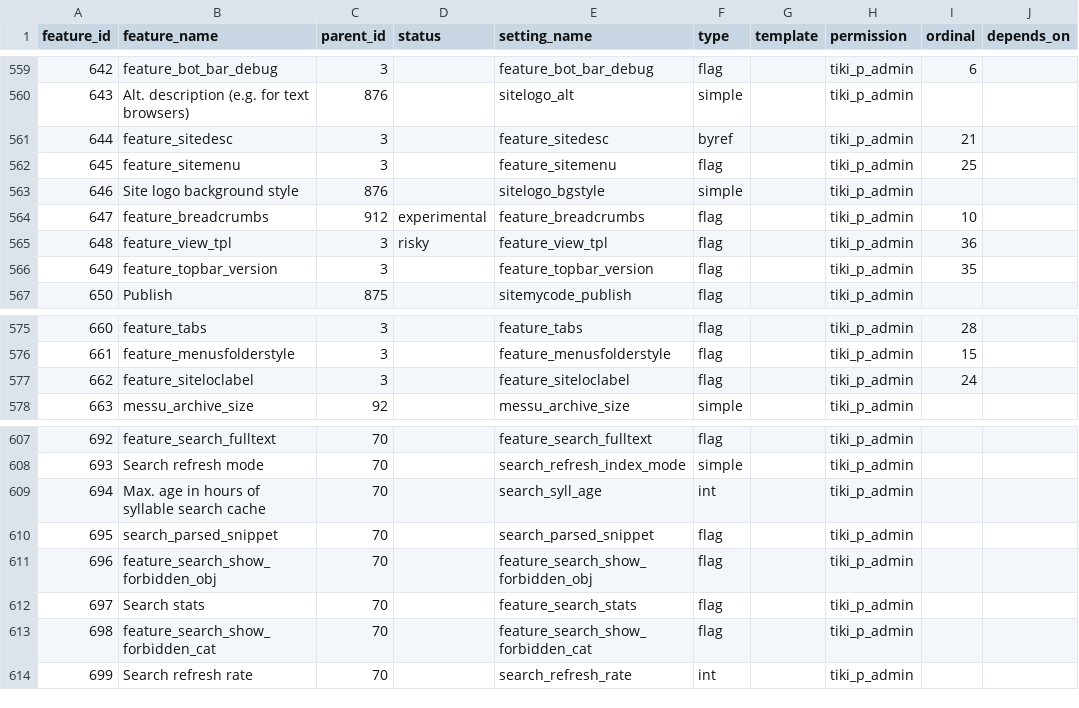
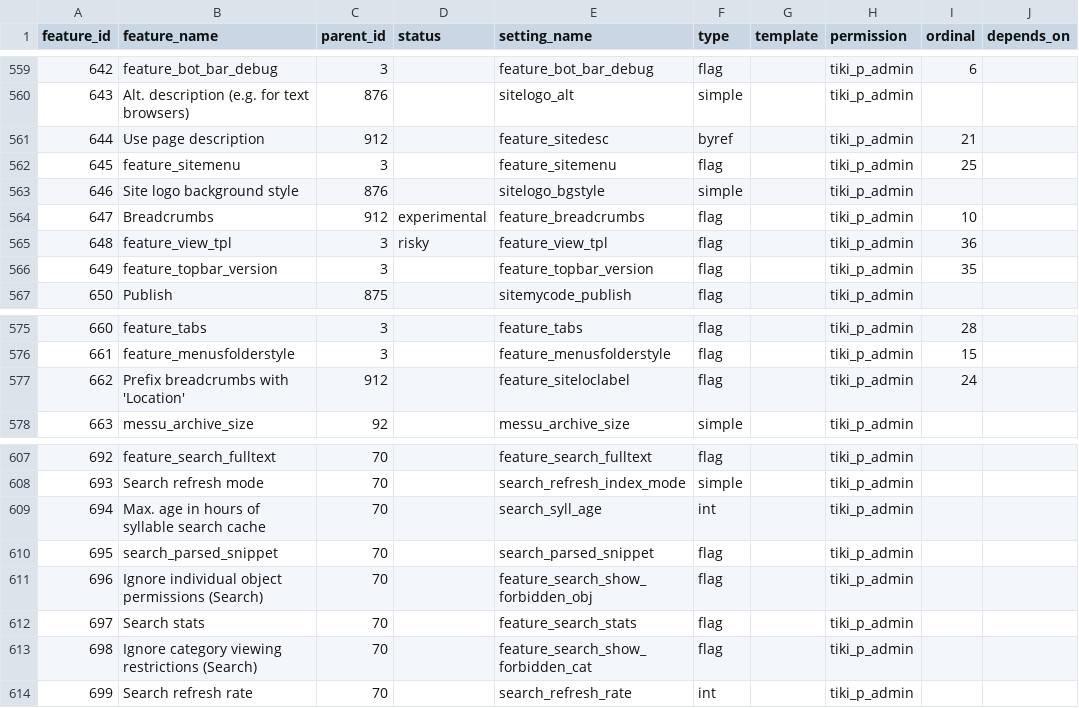
Before and after one commit to marclaporte/tiki, a CSV file: db/features.csv, drawn as a sheet; only a part is shown, gaps mark what is left out; the diff covers the shown part only; the diff names each change by its address in the sheet, - before the commit and + after, or states it on an @@ line.

```diff
--- a/db/features.csv
+++ b/db/features.csv
-B561 (feature_name): feature_sitedesc
+B561 (feature_name): Use page description
-C561 (parent_id): 3
+C561 (parent_id): 912
-B564 (feature_name): feature_breadcrumbs
+B564 (feature_name): Breadcrumbs
-B577 (feature_name): feature_siteloclabel
+B577 (feature_name): Prefix breadcrumbs with 'Location'
-C577 (parent_id): 3
+C577 (parent_id): 912
-B611 (feature_name): feature_search_show_forbidden_obj
+B611 (feature_name): Ignore individual object permissions (Search)
-B613 (feature_name): feature_search_show_forbidden_cat
+B613 (feature_name): Ignore category viewing restrictions (Search)
```
Also changed, not shown: 1 removed row and 11 edited cells elsewhere in this file.
